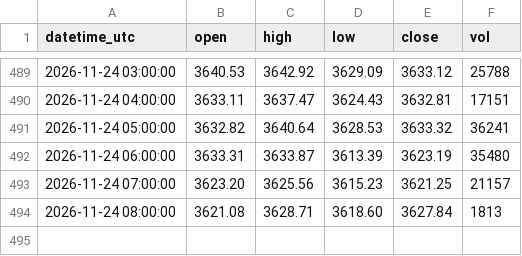
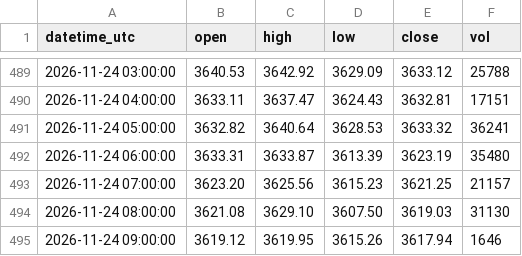
Before and after one commit to sxy999215/xauusd-market-data, a CSV file: data/xauusd_1h.csv, drawn as a sheet; only a part is shown, gaps mark what is left out.

Commit message:
Hourly gold K-line update 1/1 (latest 2026-11-24 09:02:00 UTC)

```diff
--- a/data/xauusd_1h.csv
+++ b/data/xauusd_1h.csv
@@ -493,2 +493,3 @@ datetime_utc,open,high,low,close,vol
 2026-11-24 07:00:00,3623.20,3625.56,3615.23,3621.25,21157
-2026-11-24 08:00:00,3621.08,3628.71,3618.60,3627.84,1813
+2026-11-24 08:00:00,3621.08,3629.10,3607.50,3619.03,31130
+2026-11-24 09:00:00,3619.12,3619.95,3615.26,3617.94,1646
```
